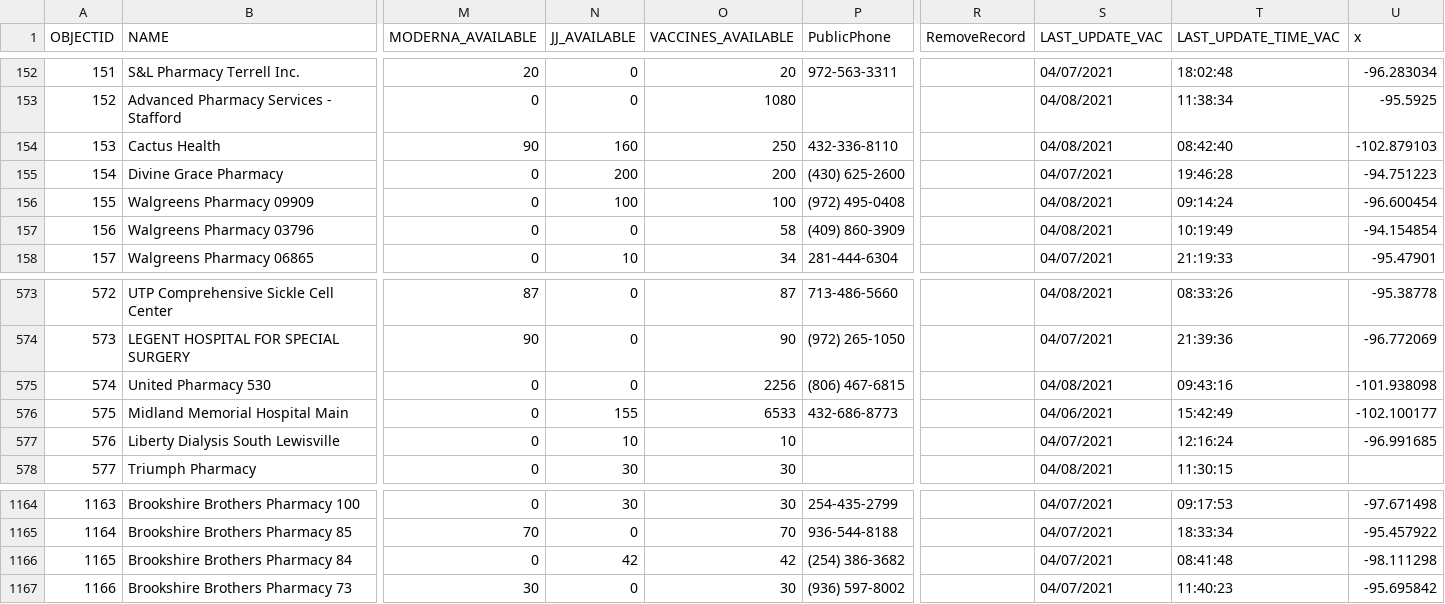
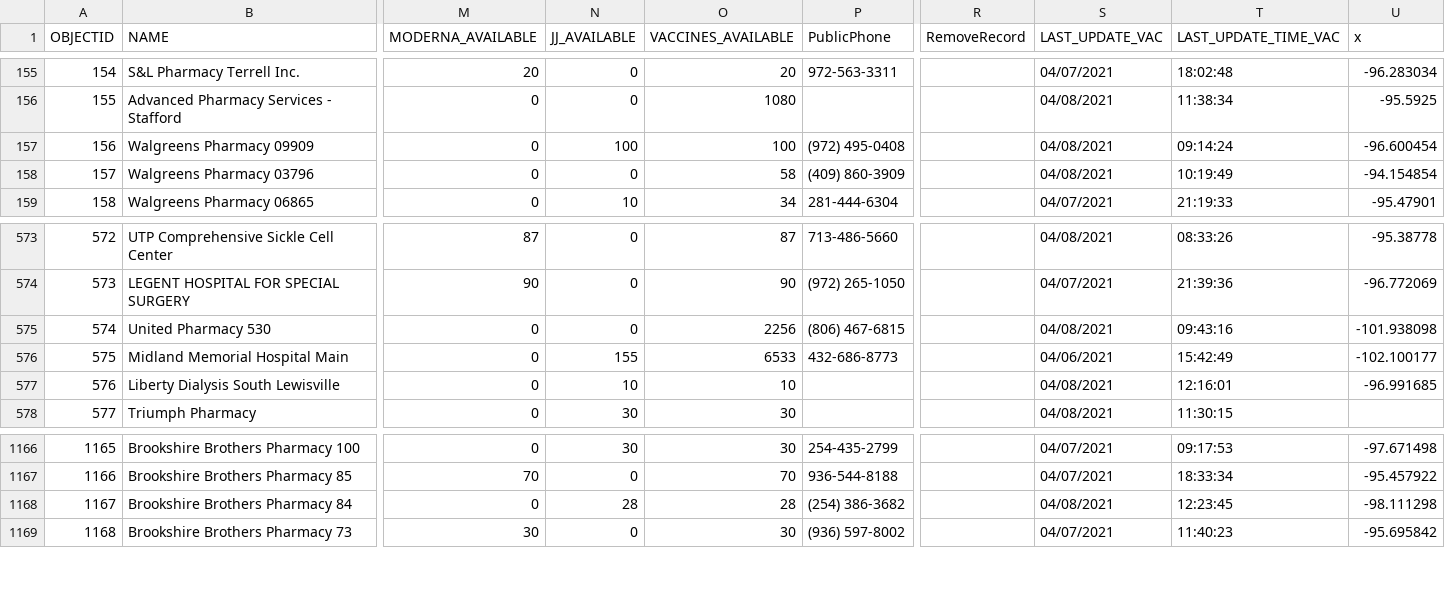
Before and after one commit to rdmurphy/tx-covid-vaccine-data, a CSV file: providers/latest.csv, drawn as a sheet; only a part is shown, gaps mark what is left out; addresses are those after the commit; the diff covers the shown part only; the diff names each change by its address in the sheet, - before the commit and + after, or states it on an @@ line.

```diff
--- a/providers/latest.csv
+++ b/providers/latest.csv
@@ column A (OBJECTID) renumbered from row 5 down @@
@@ row 154 moved to row 3: 2 @@
@@ row 155 moved to row 4: 3 @@
-S577 (LAST_UPDATE_VAC): 04/07/2021
+S577 (LAST_UPDATE_VAC): 04/08/2021
-T577 (LAST_UPDATE_TIME_VAC): 12:16:24
+T577 (LAST_UPDATE_TIME_VAC): 12:16:01
-N1168 (JJ_AVAILABLE): 42
+N1168 (JJ_AVAILABLE): 28
-O1168 (VACCINES_AVAILABLE): 42
+O1168 (VACCINES_AVAILABLE): 28
-S1168 (LAST_UPDATE_VAC): 04/07/2021
+S1168 (LAST_UPDATE_VAC): 04/08/2021
-T1168 (LAST_UPDATE_TIME_VAC): 08:41:48
+T1168 (LAST_UPDATE_TIME_VAC): 12:23:45
```
Also changed, not shown: 4 added rows, 2 removed rows and 18 edited cells elsewhere in this file, 1 other file.
